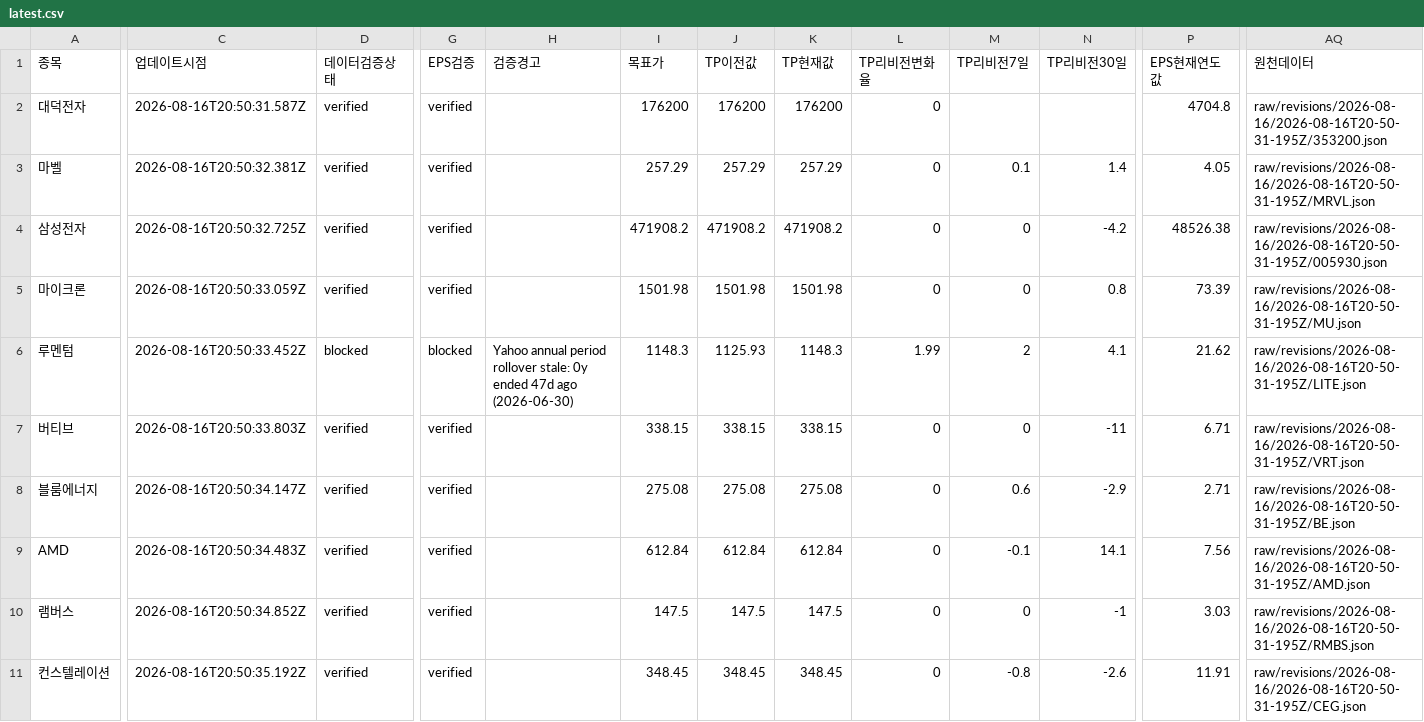
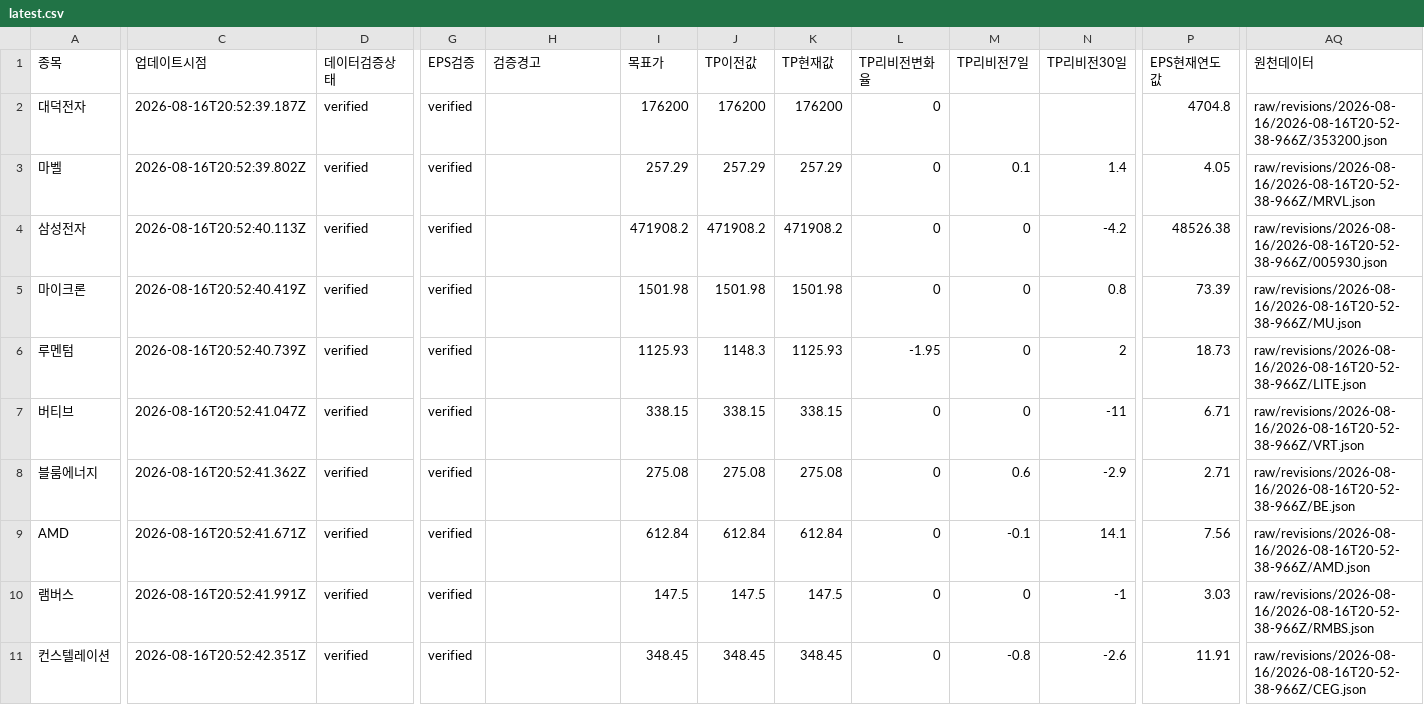
Before and after one commit to SimpleorNothing/ten-bagger, a CSV file: raw/revisions/latest.csv, drawn as a sheet; only a part is shown, gaps mark what is left out; the diff covers the shown part only; the diff names each change by its address in the sheet, - before the commit and + after, or states it on an @@ line.

```diff
--- a/raw/revisions/latest.csv
+++ b/raw/revisions/latest.csv
-C2 (업데이트시점): 2026-08-16T20:50:31.587Z
+C2 (업데이트시점): 2026-08-16T20:52:39.187Z
-AQ2 (원천데이터): raw/revisions/2026-08-16/2026-08-16T20-50-31-195Z/353200.json
+AQ2 (원천데이터): raw/revisions/2026-08-16/2026-08-16T20-52-38-966Z/353200.json
-C3 (업데이트시점): 2026-08-16T20:50:32.381Z
+C3 (업데이트시점): 2026-08-16T20:52:39.802Z
-AQ3 (원천데이터): raw/revisions/2026-08-16/2026-08-16T20-50-31-195Z/MRVL.json
+AQ3 (원천데이터): raw/revisions/2026-08-16/2026-08-16T20-52-38-966Z/MRVL.json
-C4 (업데이트시점): 2026-08-16T20:50:32.725Z
+C4 (업데이트시점): 2026-08-16T20:52:40.113Z
-AQ4 (원천데이터): raw/revisions/2026-08-16/2026-08-16T20-50-31-195Z/005930.json
+AQ4 (원천데이터): raw/revisions/2026-08-16/2026-08-16T20-52-38-966Z/005930.json
-C5 (업데이트시점): 2026-08-16T20:50:33.059Z
+C5 (업데이트시점): 2026-08-16T20:52:40.419Z
-AQ5 (원천데이터): raw/revisions/2026-08-16/2026-08-16T20-50-31-195Z/MU.json
+AQ5 (원천데이터): raw/revisions/2026-08-16/2026-08-16T20-52-38-966Z/MU.json
-C6 (업데이트시점): 2026-08-16T20:50:33.452Z
+C6 (업데이트시점): 2026-08-16T20:52:40.739Z
-D6 (데이터검증상태): blocked
+D6 (데이터검증상태): verified
-G6 (EPS검증): blocked
+G6 (EPS검증): verified
-H6 (검증경고): Yahoo annual period rollover stale: 0y ended 47d ago (2026-06-30)
+H6 (검증경고): (empty)
-I6 (목표가): 1148.3
+I6 (목표가): 1125.93
-J6 (TP이전값): 1125.93
+J6 (TP이전값): 1148.3
-K6 (TP현재값): 1148.3
+K6 (TP현재값): 1125.93
-L6 (TP리비전변화율): 1.99
+L6 (TP리비전변화율): -1.95
-M6 (TP리비전7일): 2
+M6 (TP리비전7일): 0
-N6 (TP리비전30일): 4.1
+N6 (TP리비전30일): 2
-P6 (EPS현재연도값): 21.62
+P6 (EPS현재연도값): 18.73
-AQ6 (원천데이터): raw/revisions/2026-08-16/2026-08-16T20-50-31-195Z/LITE.json
+AQ6 (원천데이터): raw/revisions/2026-08-16/2026-08-16T20-52-38-966Z/LITE.json
-C7 (업데이트시점): 2026-08-16T20:50:33.803Z
+C7 (업데이트시점): 2026-08-16T20:52:41.047Z
-AQ7 (원천데이터): raw/revisions/2026-08-16/2026-08-16T20-50-31-195Z/VRT.json
+AQ7 (원천데이터): raw/revisions/2026-08-16/2026-08-16T20-52-38-966Z/VRT.json
-C8 (업데이트시점): 2026-08-16T20:50:34.147Z
+C8 (업데이트시점): 2026-08-16T20:52:41.362Z
-AQ8 (원천데이터): raw/revisions/2026-08-16/2026-08-16T20-50-31-195Z/BE.json
+AQ8 (원천데이터): raw/revisions/2026-08-16/2026-08-16T20-52-38-966Z/BE.json
-C9 (업데이트시점): 2026-08-16T20:50:34.483Z
+C9 (업데이트시점): 2026-08-16T20:52:41.671Z
-AQ9 (원천데이터): raw/revisions/2026-08-16/2026-08-16T20-50-31-195Z/AMD.json
+AQ9 (원천데이터): raw/revisions/2026-08-16/2026-08-16T20-52-38-966Z/AMD.json
-C10 (업데이트시점): 2026-08-16T20:50:34.852Z
+C10 (업데이트시점): 2026-08-16T20:52:41.991Z
-AQ10 (원천데이터): raw/revisions/2026-08-16/2026-08-16T20-50-31-195Z/RMBS.json
+AQ10 (원천데이터): raw/revisions/2026-08-16/2026-08-16T20-52-38-966Z/RMBS.json
-C11 (업데이트시점): 2026-08-16T20:50:35.192Z
+C11 (업데이트시점): 2026-08-16T20:52:42.351Z
-AQ11 (원천데이터): raw/revisions/2026-08-16/2026-08-16T20-50-31-195Z/CEG.json
+AQ11 (원천데이터): raw/revisions/2026-08-16/2026-08-16T20-52-38-966Z/CEG.json
```
Also changed, not shown: 50 edited cells elsewhere in this file, 34 other files.
